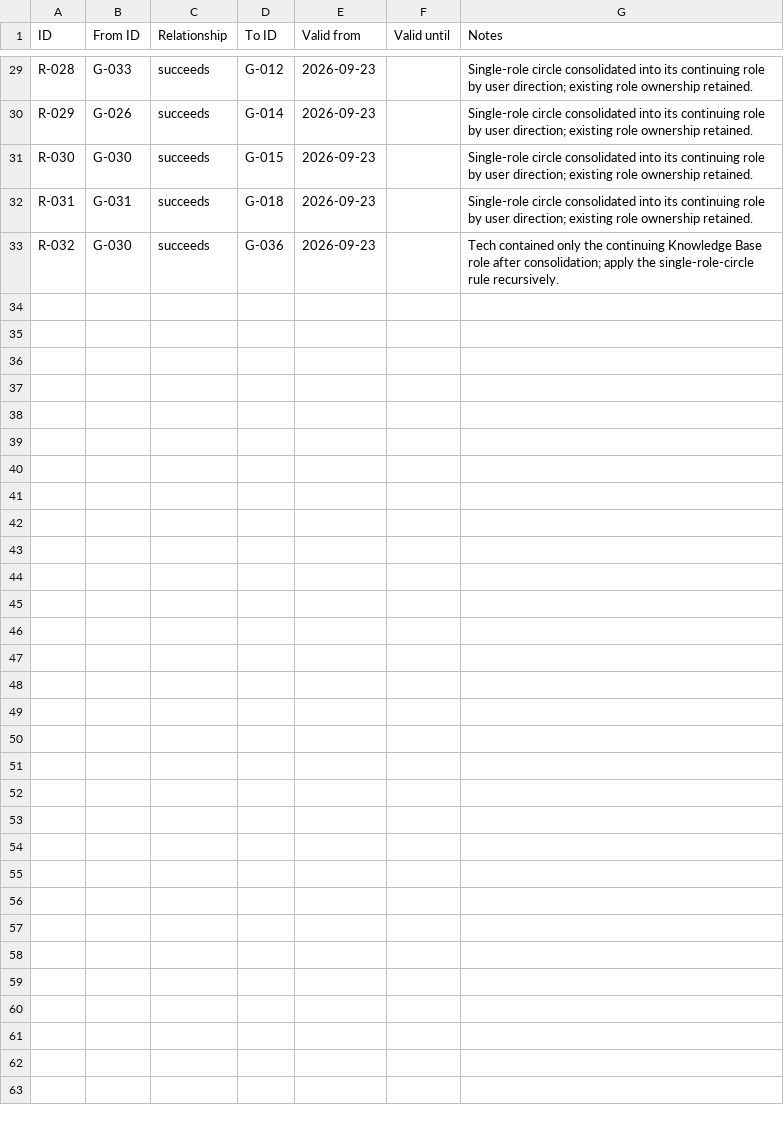
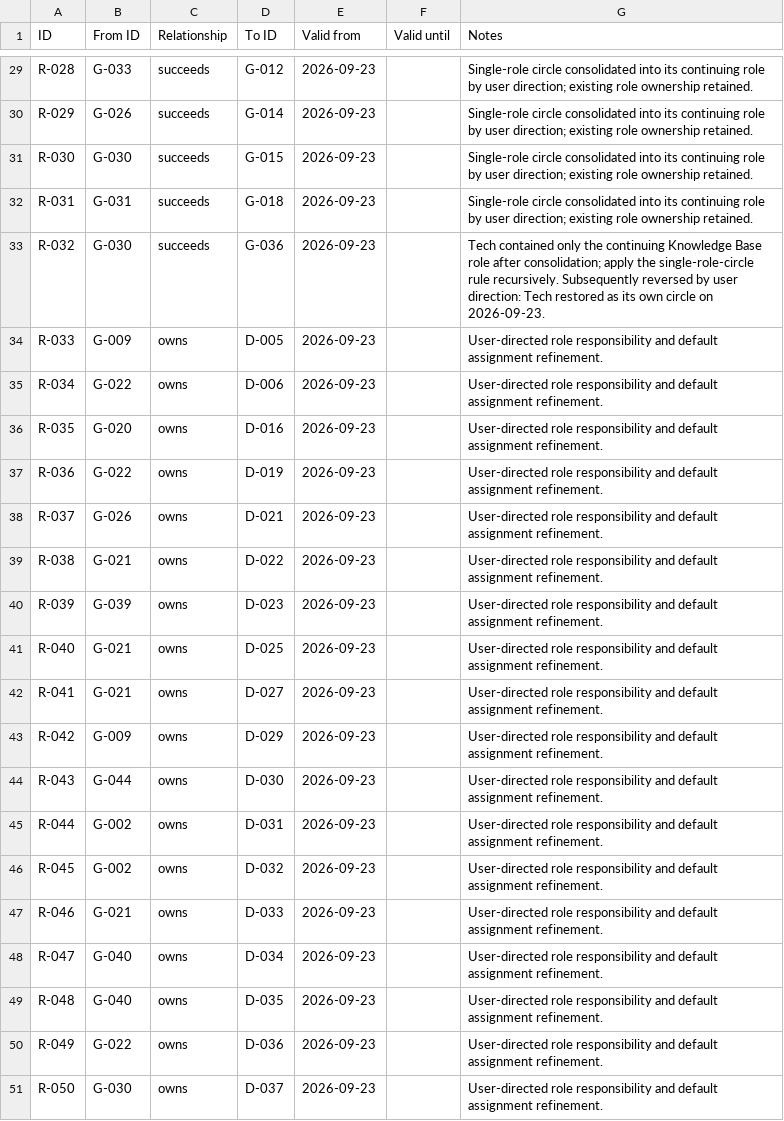
Before and after one commit to Sapiens-First/Website, a CSV file: data/atlas/relationships.csv, drawn as a sheet; only a part is shown, gaps mark what is left out; the diff covers the shown part only.

```diff
--- a/data/atlas/relationships.csv
+++ b/data/atlas/relationships.csv
@@ -32,2 +32,20 @@ R-030,G-030,succeeds,G-015,2026-09-23,,Single-role circle consolidated into its
 R-031,G-031,succeeds,G-018,2026-09-23,,Single-role circle consolidated into its continuing role by user direction; existing role ownership retained.
-R-032,G-030,succeeds,G-036,2026-09-23,,Tech contained only the continuing Knowledge Base role after consolidation; apply the single-role-circle rule recursively.
+R-032,G-030,succeeds,G-036,2026-09-23,,Tech contained only the continuing Knowledge Base role after consolidation; apply the single-role-circle rule recursively. Subsequently reversed by user direction: Tech restored as its own circle on 2026-09-23.
+R-033,G-009,owns,D-005,2026-09-23,,User-directed role responsibility and default assignment refinement.
+R-034,G-022,owns,D-006,2026-09-23,,User-directed role responsibility and default assignment refinement.
+R-035,G-020,owns,D-016,2026-09-23,,User-directed role responsibility and default assignment refinement.
+R-036,G-022,owns,D-019,2026-09-23,,User-directed role responsibility and default assignment refinement.
+R-037,G-026,owns,D-021,2026-09-23,,User-directed role responsibility and default assignment refinement.
+R-038,G-021,owns,D-022,2026-09-23,,User-directed role responsibility and default assignment refinement.
+R-039,G-039,owns,D-023,2026-09-23,,User-directed role responsibility and default assignment refinement.
+R-040,G-021,owns,D-025,2026-09-23,,User-directed role responsibility and default assignment refinement.
+R-041,G-021,owns,D-027,2026-09-23,,User-directed role responsibility and default assignment refinement.
+R-042,G-009,owns,D-029,2026-09-23,,User-directed role responsibility and default assignment refinement.
+R-043,G-044,owns,D-030,2026-09-23,,User-directed role responsibility and default assignment refinement.
+R-044,G-002,owns,D-031,2026-09-23,,User-directed role responsibility and default assignment refinement.
+R-045,G-002,owns,D-032,2026-09-23,,User-directed role responsibility and default assignment refinement.
+R-046,G-021,owns,D-033,2026-09-23,,User-directed role responsibility and default assignment refinement.
+R-047,G-040,owns,D-034,2026-09-23,,User-directed role responsibility and default assignment refinement.
+R-048,G-040,owns,D-035,2026-09-23,,User-directed role responsibility and default assignment refinement.
+R-049,G-022,owns,D-036,2026-09-23,,User-directed role responsibility and default assignment refinement.
+R-050,G-030,owns,D-037,2026-09-23,,User-directed role responsibility and default assignment refinement.
```
Also changed, not shown: 9 added rows and 7 edited cells elsewhere in this file, data/atlas/domains.csv, 20 other files.
